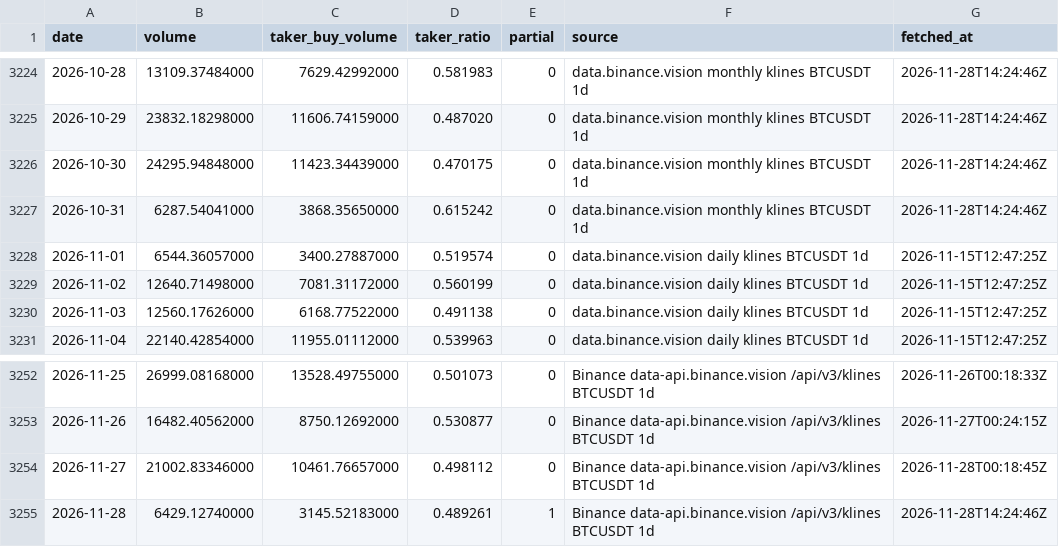
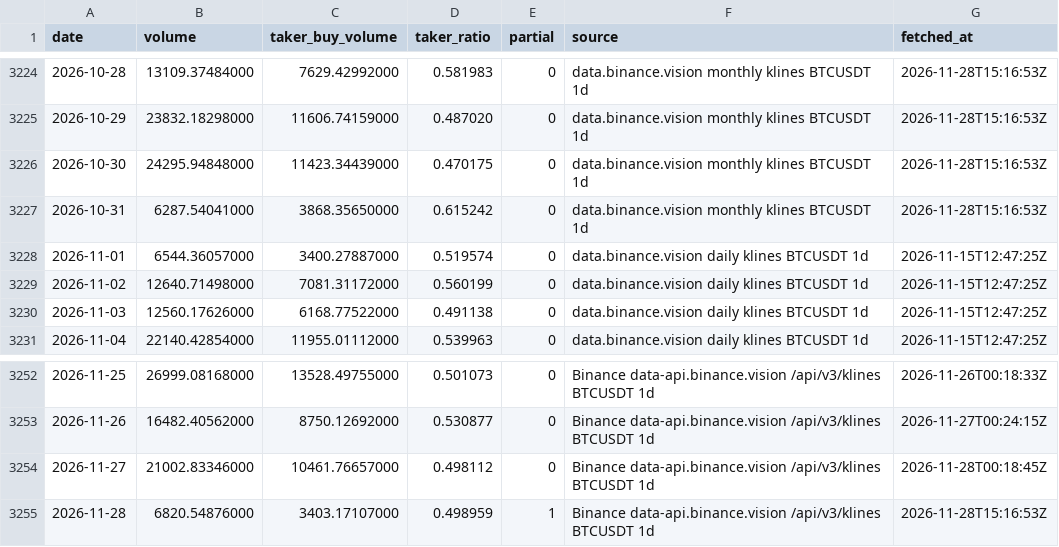
Before and after one commit to naoki6154-jpg/xrp-forecast, a CSV file: data/raw/flows/binance_taker_btc_1d.csv, drawn as a sheet; only a part is shown, gaps mark what is left out; the diff covers the shown part only.

```diff
--- a/data/raw/flows/binance_taker_btc_1d.csv
+++ b/data/raw/flows/binance_taker_btc_1d.csv
@@ -3224,5 +3224,5 @@ date,volume,taker_buy_volume,taker_ratio,partial,source,fetched_at
-2026-10-28,13109.37484000,7629.42992000,0.581983,0,data.binance.vision monthly klines BTCUSDT 1d,2026-11-28T14:24:46Z
-2026-10-29,23832.18298000,11606.74159000,0.487020,0,data.binance.vision monthly klines BTCUSDT 1d,2026-11-28T14:24:46Z
-2026-10-30,24295.94848000,11423.34439000,0.470175,0,data.binance.vision monthly klines BTCUSDT 1d,2026-11-28T14:24:46Z
-2026-10-31,6287.54041000,3868.35650000,0.615242,0,data.binance.vision monthly klines BTCUSDT 1d,2026-11-28T14:24:46Z
+2026-10-28,13109.37484000,7629.42992000,0.581983,0,data.binance.vision monthly klines BTCUSDT 1d,2026-11-28T15:16:53Z
+2026-10-29,23832.18298000,11606.74159000,0.487020,0,data.binance.vision monthly klines BTCUSDT 1d,2026-11-28T15:16:53Z
+2026-10-30,24295.94848000,11423.34439000,0.470175,0,data.binance.vision monthly klines BTCUSDT 1d,2026-11-28T15:16:53Z
+2026-10-31,6287.54041000,3868.35650000,0.615242,0,data.binance.vision monthly klines BTCUSDT 1d,2026-11-28T15:16:53Z
 2026-11-01,6544.36057000,3400.27887000,0.519574,0,data.binance.vision daily klines BTCUSDT 1d,2026-11-15T12:47:25Z
@@ -3254,2 +3254,2 @@ date,volume,taker_buy_volume,taker_ratio,partial,source,fetched_at
 2026-11-27,21002.83346000,10461.76657000,0.498112,0,Binance data-api.binance.vision /api/v3/klines BTCUSDT 1d,2026-11-28T00:18:45Z
-2026-11-28,6429.12740000,3145.52183000,0.489261,1,Binance data-api.binance.vision /api/v3/klines BTCUSDT 1d,2026-11-28T14:24:46Z
+2026-11-28,6820.54876000,3403.17107000,0.498959,1,Binance data-api.binance.vision /api/v3/klines BTCUSDT 1d,2026-11-28T15:16:53Z
```
Also changed, not shown: 27 edited cells elsewhere in this file, data/raw/flows/binance_taker_xrp_1d.csv, 1 other file.
